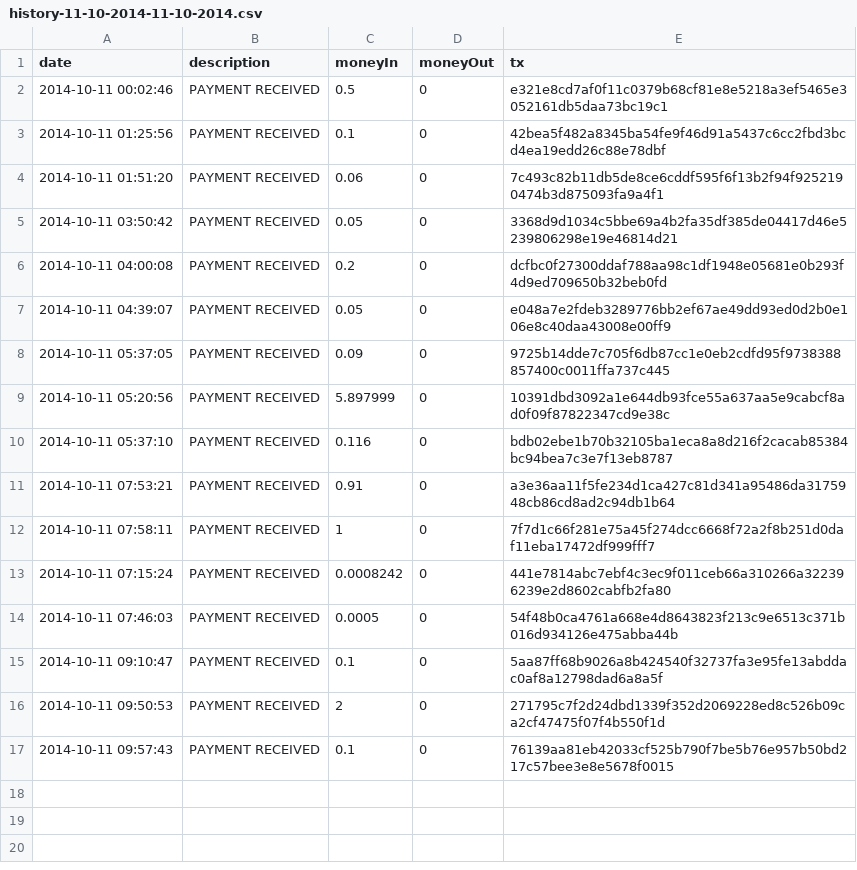
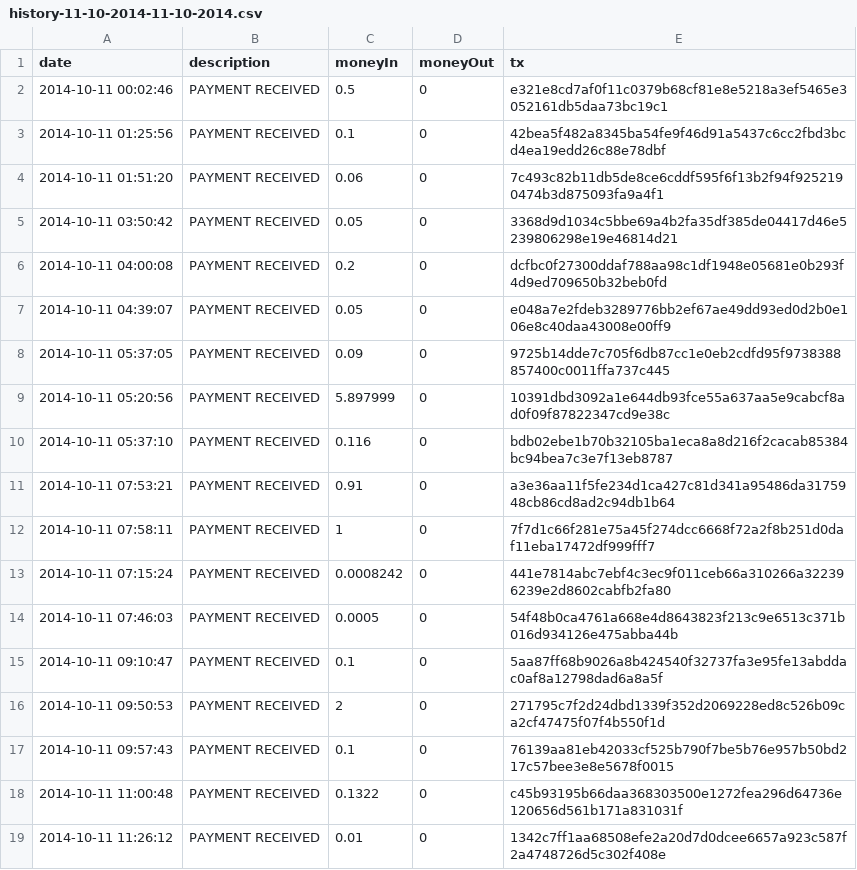
Before and after one commit to bts-utils/music-tracker, a CSV file: data/history-11-10-2014-11-10-2014.csv, drawn as a sheet; the diff names each change by its address in the sheet, - before the commit and + after, or states it on an @@ line.

Commit message:
update 11-10

```diff
--- a/data/history-11-10-2014-11-10-2014.csv
+++ b/data/history-11-10-2014-11-10-2014.csv
+row 18: 2014-10-11 11:00:48 | PAYMENT RECEIVED | 0.1322 | 0 | c45b93195b66daa368303500e1272fea296d64736e120656d561b171a831031f
+row 19: 2014-10-11 11:26:12 | PAYMENT RECEIVED | 0.01 | 0 | 1342c7ff1aa68508efe2a20d7d0dcee6657a923c587f2a4748726d5c302f408e
```
